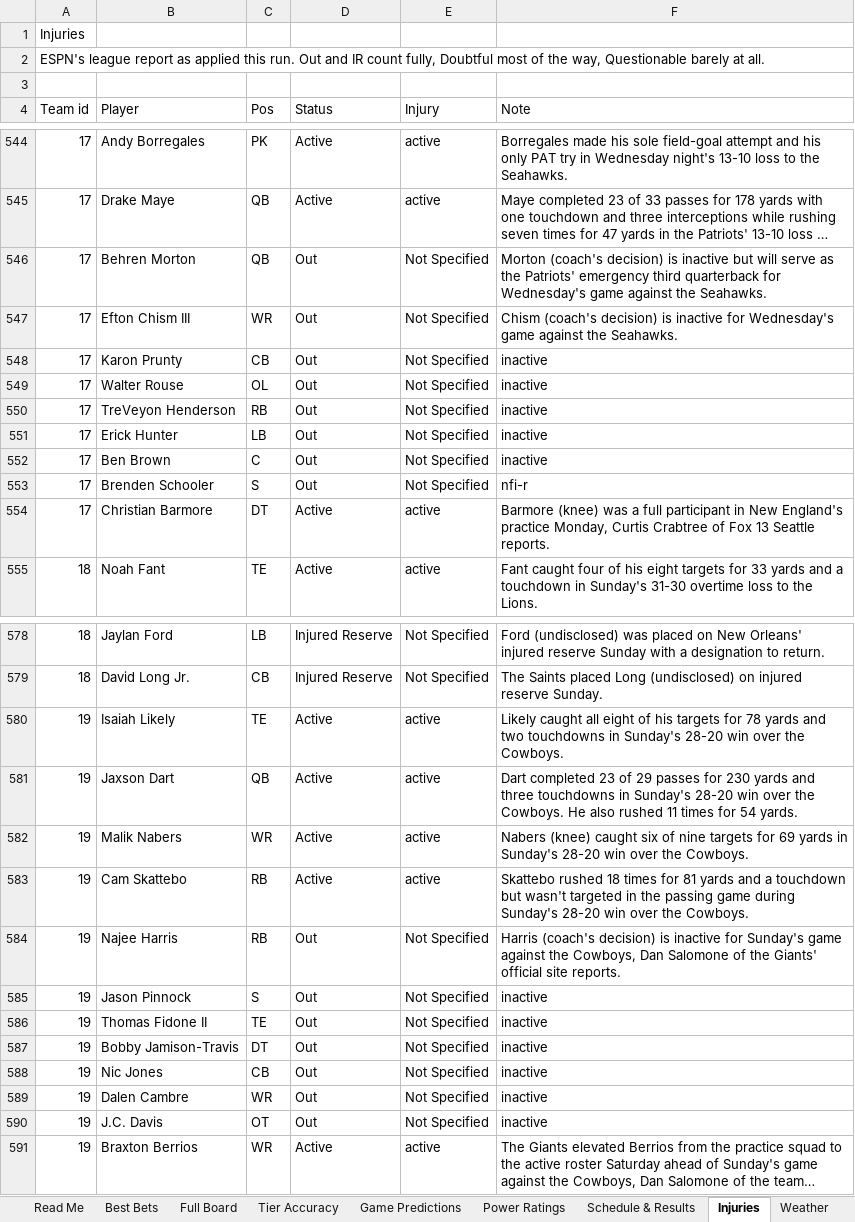
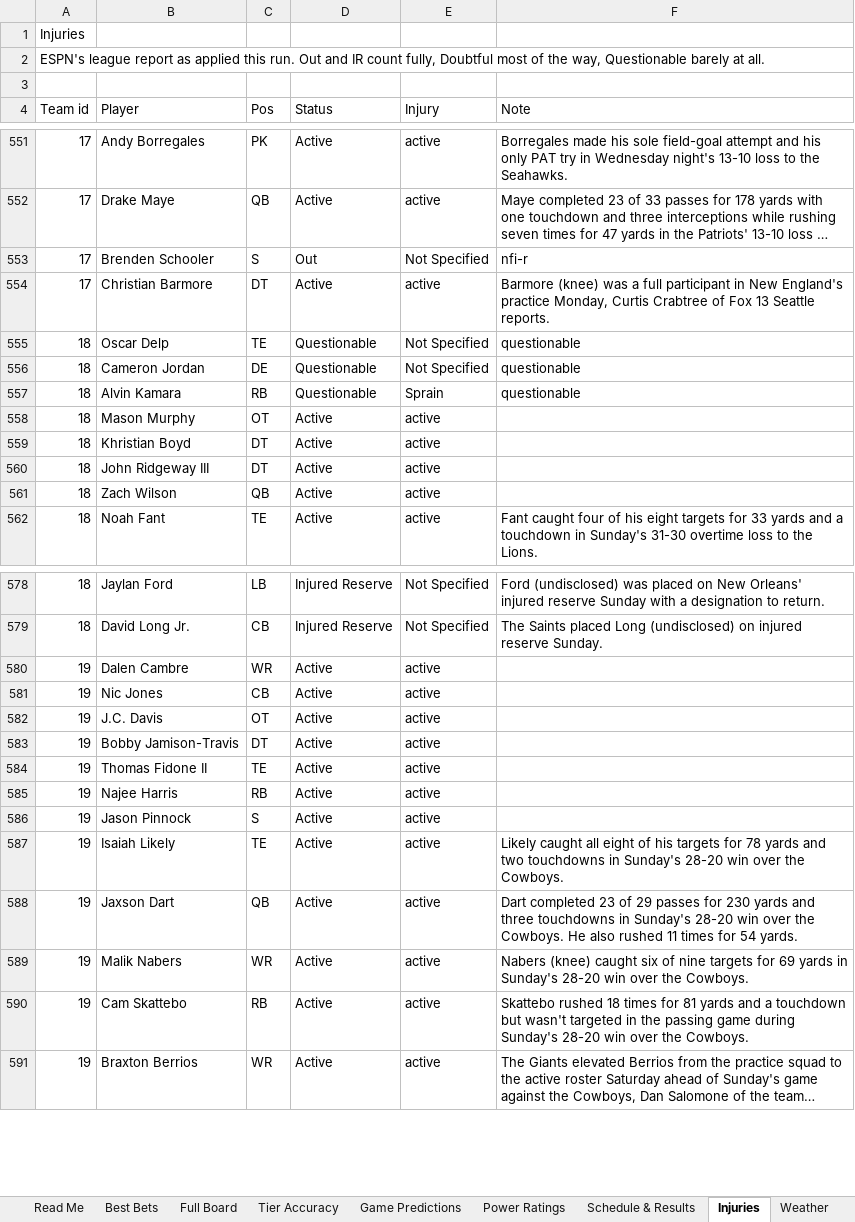
Before and after one commit to CHILLYCHILLY14/nfl-edge, an Excel workbook: NFL_Edge_Model.xlsx, sheet Injuries, drawn as a sheet; only a part is shown, gaps mark what is left out; long unchanged cells end in …; values as stored, in another font and other column widths than the file's, no cell formats; table styles not drawn; removed rows and columns are numbered as before the commit, all else as after; the diff covers the shown part only; the diff names each change by its address in the sheet, - before the commit and + after, or states it on an @@ line.

```diff
--- a/NFL_Edge_Model.xlsx (sheet Injuries)
+++ b/NFL_Edge_Model.xlsx (sheet Injuries)
-row 546: 17 | Behren Morton | QB | Out | Not Specified | Morton (coach's decision) is inactive but will serve as the Patriots' emergency third quarterback for Wednesday's game against the Seahawks.
-row 547: 17 | Efton Chism III | WR | Out | Not Specified | Chism (coach's decision) is inactive for Wednesday's game against the Seahawks.
-row 548: 17 | Karon Prunty | CB | Out | Not Specified | inactive
-row 549: 17 | Walter Rouse | OL | Out | Not Specified | inactive
-row 550: 17 | TreVeyon Henderson | RB | Out | Not Specified | inactive
-row 551: 17 | Erick Hunter | LB | Out | Not Specified | inactive
-row 552: 17 | Ben Brown | C | Out | Not Specified | inactive
+row 555: 18 | Oscar Delp | TE | Questionable | Not Specified | questionable
+row 556: 18 | Cameron Jordan | DE | Questionable | Not Specified | questionable
+row 557: 18 | Alvin Kamara | RB | Questionable | Sprain | questionable
+row 558: 18 | Mason Murphy | OT | Active | active
+row 559: 18 | Khristian Boyd | DT | Active | active
+row 560: 18 | John Ridgeway III | DT | Active | active
+row 561: 18 | Zach Wilson | QB | Active | active
+row 580: 19 | Dalen Cambre | WR | Active | active
+row 581: 19 | Nic Jones | CB | Active | active
+row 582: 19 | J.C. Davis | OT | Active | active
+row 583: 19 | Bobby Jamison-Travis | DT | Active | active
+row 584: 19 | Thomas Fidone II | TE | Active | active
+row 585: 19 | Najee Harris | RB | Active | active
+row 586: 19 | Jason Pinnock | S | Active | active
-row 584: 19 | Najee Harris | RB | Out | Not Specified | Harris (coach's decision) is inactive for Sunday's game against the Cowboys, Dan Salomone of the Giants' official site reports.
-row 585: 19 | Jason Pinnock | S | Out | Not Specified | inactive
-row 586: 19 | Thomas Fidone II | TE | Out | Not Specified | inactive
-row 587: 19 | Bobby Jamison-Travis | DT | Out | Not Specified | inactive
-row 588: 19 | Nic Jones | CB | Out | Not Specified | inactive
-row 589: 19 | Dalen Cambre | WR | Out | Not Specified | inactive
-row 590: 19 | J.C. Davis | OT | Out | Not Specified | inactive
```
Also changed, not shown: 135 added rows, 135 removed rows and 77 edited cells elsewhere in this sheet, sheet Full Board, sheet Best Bets, sheet Weather, sheet Game Predictions, sheet Schedule & Results, sheet Power Ratings, 2 more sheets, cell formats, 18 other files.
